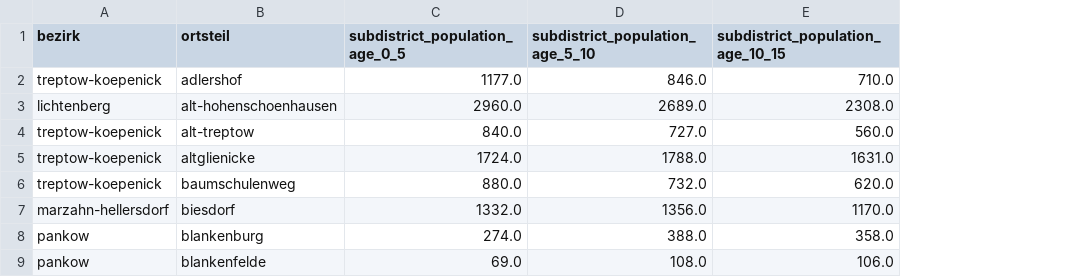
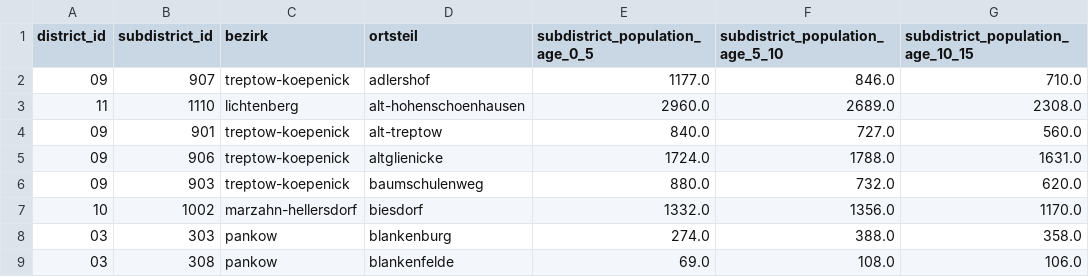
Before and after one commit to Dido-D-B/Berlin_Housing_Recommender, a CSV file: data/master_tables/berlin_ortsteil_master_with_poi_features.csv, drawn as a sheet; only a part is shown; the diff names each change by its address in the sheet, - before the commit and + after, or states it on an @@ line.

Commit message:
added id fields for districts and subdistricts

```diff
--- a/data/master_tables/berlin_ortsteil_master_with_poi_features.csv
+++ b/data/master_tables/berlin_ortsteil_master_with_poi_features.csv
+column A (district_id), rows 2-9: 09 | 11 | 09 | 09 | 09 | 10 | 03 | 03
+column B (subdistrict_id), rows 2-9: 907 | 1110 | 901 | 906 | 903 | 1002 | 303 | 308
```
Also changed, not shown: data/master_tables/berlin_bezirk_master_table.csv, 3 other files.
